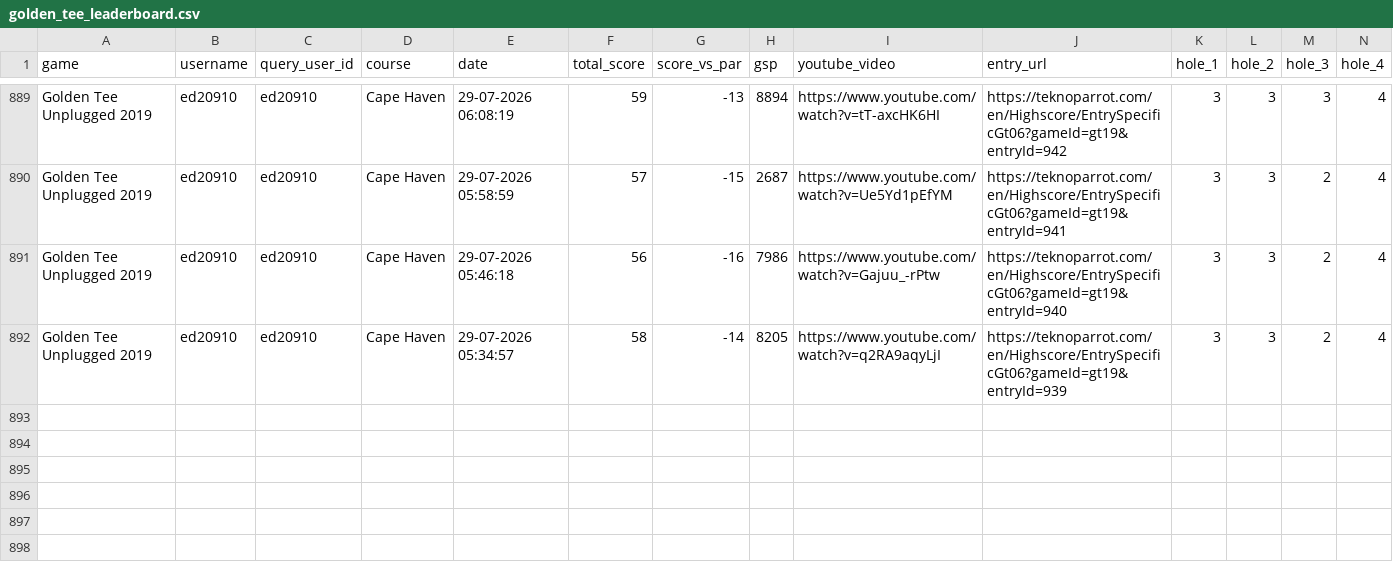
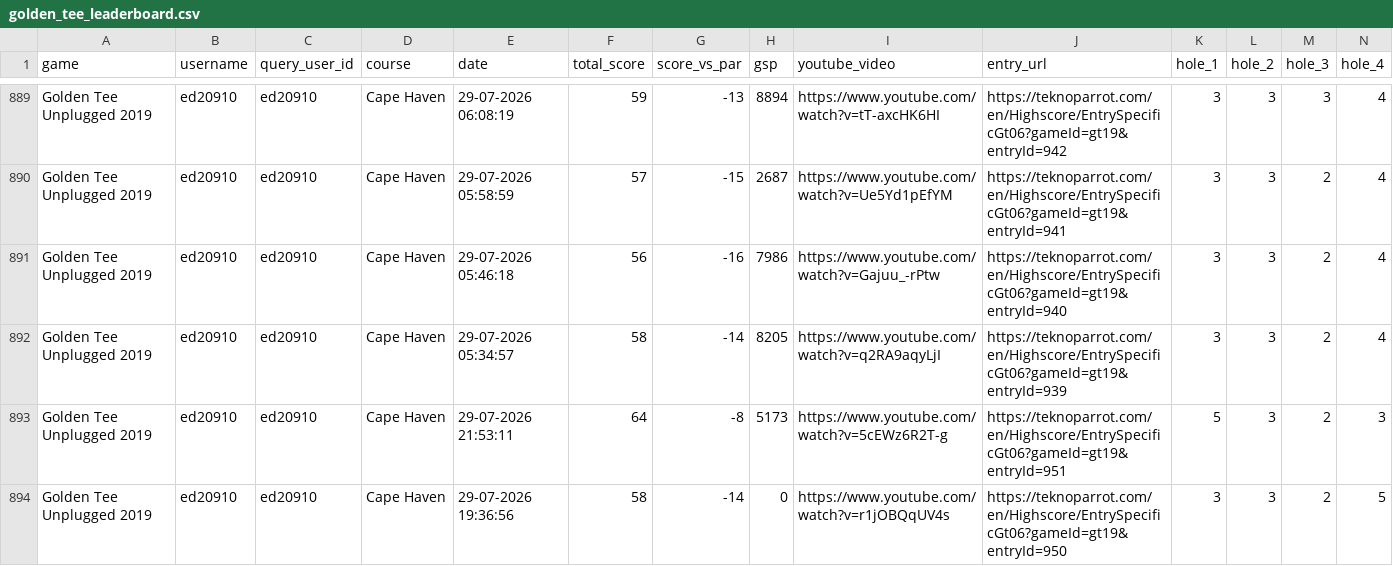
Before and after one commit to vpinhub/gt, a CSV file: golden_tee_leaderboard.csv, drawn as a sheet; only a part is shown, gaps mark what is left out; rows hold the shown columns only; the diff names each change by its address in the sheet, - before the commit and + after, or states it on an @@ line.

```diff
--- a/golden_tee_leaderboard.csv
+++ b/golden_tee_leaderboard.csv
+row 893: Golden Tee Unplugged 2019 | ed20910 | ed20910 | Cape Haven | 29-07-2026 21:53:11 | 64 | -8 | 5173 | https://www.youtube.com/watch?v=5cEWz6R2T-g | https://teknoparrot.com/en/Highscore/EntrySpecificGt06?gameId=gt19&entryId=951 | 5 | 3 | 2 | 3
+row 894: Golden Tee Unplugged 2019 | ed20910 | ed20910 | Cape Haven | 29-07-2026 19:36:56 | 58 | -14 | 0 | https://www.youtube.com/watch?v=r1jOBQqUV4s | https://teknoparrot.com/en/Highscore/EntrySpecificGt06?gameId=gt19&entryId=950 | 3 | 3 | 2 | 5
```
Also changed, not shown: 3 other files.
